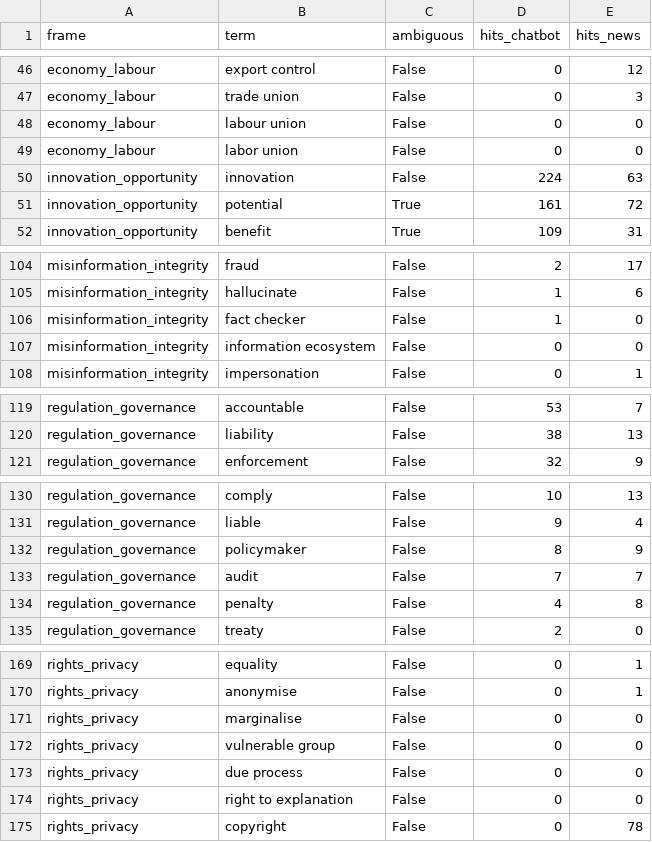
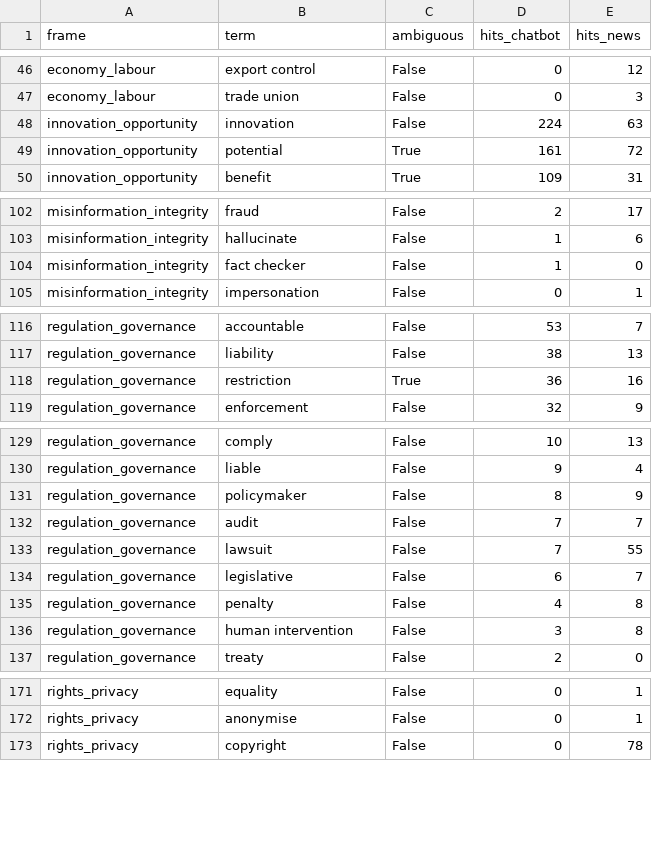
Before and after one commit to Annjnk/Text-Analytics-NLP-CA, a CSV file: dataset/analysis/lexicon_term_counts.csv, drawn as a sheet; only a part is shown, gaps mark what is left out; the diff covers the shown part only.

```diff
--- a/dataset/analysis/lexicon_term_counts.csv
+++ b/dataset/analysis/lexicon_term_counts.csv
@@ -47,4 +47,2 @@ economy_labour,export control,False,0,12
 economy_labour,trade union,False,0,3
-economy_labour,labour union,False,0,0
-economy_labour,labor union,False,0,0
 innovation_opportunity,innovation,False,224,63
@@ -106,3 +104,2 @@ misinformation_integrity,hallucinate,False,1,6
 misinformation_integrity,fact checker,False,1,0
-misinformation_integrity,information ecosystem,False,0,0
 misinformation_integrity,impersonation,False,0,1
@@ -120,2 +117,3 @@ regulation_governance,accountable,False,53,7
 regulation_governance,liability,False,38,13
+regulation_governance,restriction,True,36,16
 regulation_governance,enforcement,False,32,9
@@ -133,3 +132,6 @@ regulation_governance,policymaker,False,8,9
 regulation_governance,audit,False,7,7
+regulation_governance,lawsuit,False,7,55
+regulation_governance,legislative,False,6,7
 regulation_governance,penalty,False,4,8
+regulation_governance,human intervention,False,3,8
 regulation_governance,treaty,False,2,0
@@ -170,6 +172,2 @@ rights_privacy,equality,False,0,1
 rights_privacy,anonymise,False,0,1
-rights_privacy,marginalise,False,0,0
-rights_privacy,vulnerable group,False,0,0
-rights_privacy,due process,False,0,0
-rights_privacy,right to explanation,False,0,0
 rights_privacy,copyright,False,0,78
```
Also changed, not shown: 3 added rows and 2 removed rows elsewhere in this file, dataset/analysis/entropy_chatbot_by_wording.csv, dataset/analysis/frame_mix_chatbot_by_topic.csv, 9 other files.
